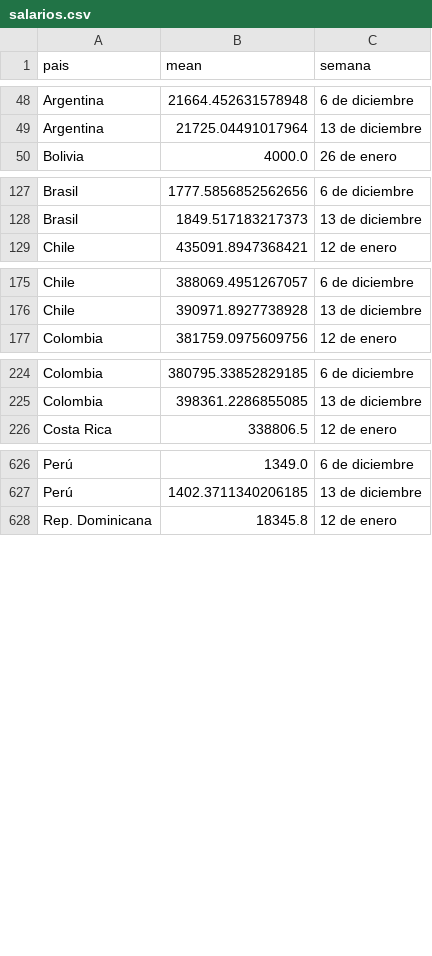
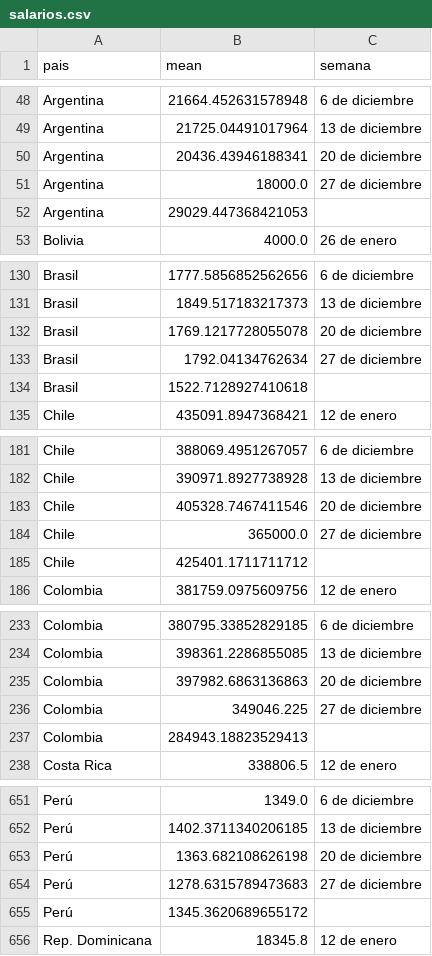
Before and after one commit to AlvaroAltamiranoM/unilyrics-hotmail.com, a CSV file: tables/salarios.csv, drawn as a sheet; only a part is shown, gaps mark what is left out; the diff covers the shown part only; the diff names each change by its address in the sheet, - before the commit and + after, or states it on an @@ line.

```diff
--- a/tables/salarios.csv
+++ b/tables/salarios.csv
+row 50: Argentina | 20436.43946188341 | 20 de diciembre
+row 51: Argentina | 18000.0 | 27 de diciembre
+row 52: Argentina | 29029.447368421053
+row 132: Brasil | 1769.1217728055078 | 20 de diciembre
+row 133: Brasil | 1792.04134762634 | 27 de diciembre
+row 134: Brasil | 1522.7128927410618
+row 183: Chile | 405328.7467411546 | 20 de diciembre
+row 184: Chile | 365000.0 | 27 de diciembre
+row 185: Chile | 425401.1711711712
+row 235: Colombia | 397982.6863136863 | 20 de diciembre
+row 236: Colombia | 349046.225 | 27 de diciembre
+row 237: Colombia | 284943.18823529413
+row 653: Perú | 1363.682108626198 | 20 de diciembre
+row 654: Perú | 1278.6315789473683 | 27 de diciembre
+row 655: Perú | 1345.3620689655172
```
Also changed, not shown: 20 added rows elsewhere in this file, tables/rama_change_2.csv, tables/table0.csv, 5 other files.
